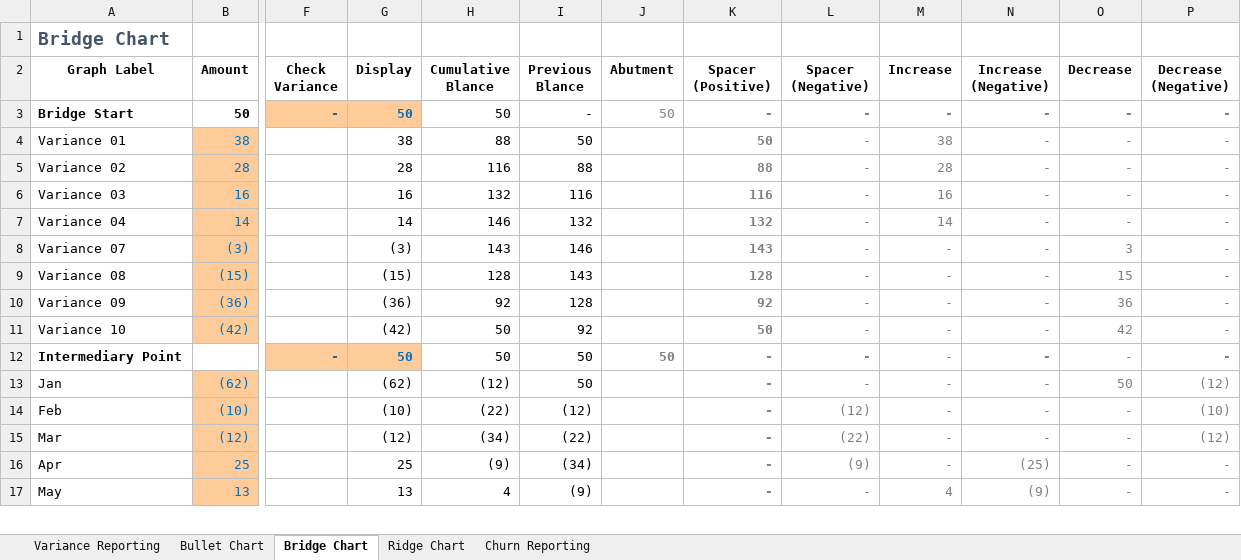
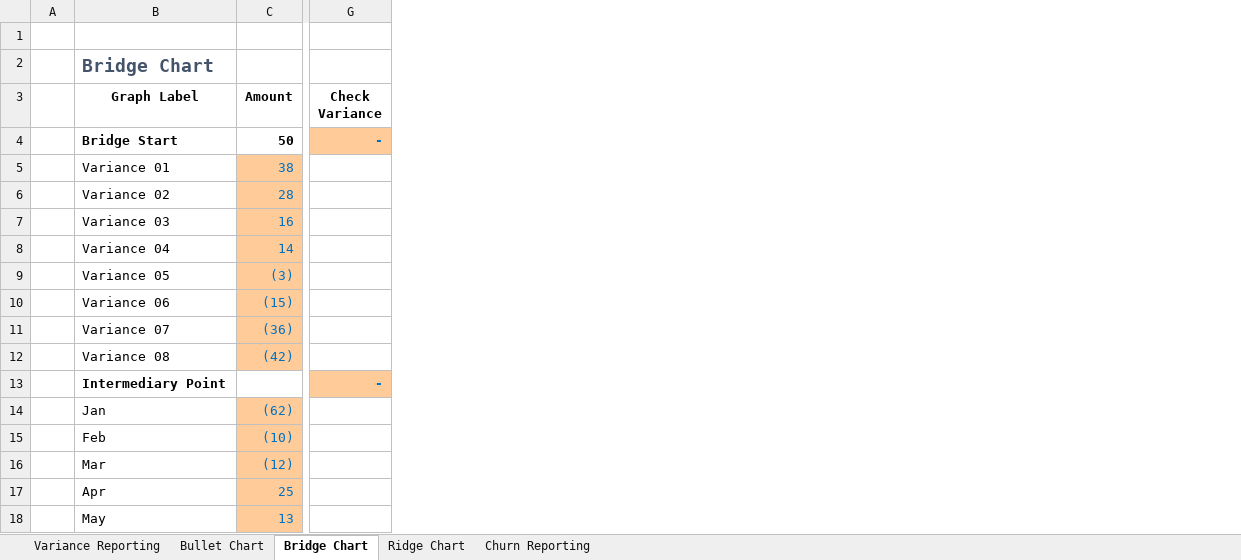
Before and after one commit to castlenthesky/excellent_at_excel, an Excel workbook: 05. Charting.xlsx, sheet Bridge Chart, drawn as a sheet; only a part is shown, gaps mark what is left out; values as stored, in another font and other column widths than the file's, no borders; charts and pictures and conditional formats and table styles not drawn; removed rows and columns are numbered as before the commit, all else as after; rows hold the shown columns only; the diff names each change by its address in the sheet, - before the commit and + after, or states it on an @@ line.

Commit message:
Horizontal waterfall and label

```diff
--- a/05. Charting.xlsx (sheet Bridge Chart)
+++ b/05. Charting.xlsx (sheet Bridge Chart)
+column A, empty
-column G (Display), rows 3-17: 50 | 38 | 28 | 16 | 14 | (3) | (15) | (36) | (42) | 50 | (62) | (10) | (12) | 25 | 13
@@ column H (Cumulative Blance) hidden, rows 3-17: 50 | 88 | 116 | 132 | 146 | 143 | 128 | 92 | 50 | 50 | (12) | (22) | (34) | (9) | 4 @@
@@ column I (Previous Blance) hidden, rows 3-17: - | 50 | 88 | 116 | 132 | 146 | 143 | 128 | 92 | 50 | 50 | (12) | (22) | (34) | (9) @@
@@ column J (Abutment) hidden, rows 3-12: 50 |  |  |  |  |  |  |  |  | 50 @@
@@ column K (Spacer (Positive)) hidden, rows 3-17: - | 50 | 88 | 116 | 132 | 143 | 128 | 92 | 50 | - | - | - | - | - | - @@
@@ column L (Spacer (Negative)) hidden, rows 3-17: - | - | - | - | - | - | - | - | - | - | - | (12) | (22) | (9) | - @@
@@ column M (Increase) hidden, rows 3-17: - | 38 | 28 | 16 | 14 | - | - | - | - | - | - | - | - | - | 4 @@
@@ column N (Increase (Negative)) hidden, rows 3-17: - | - | - | - | - | - | - | - | - | - | - | - | - | (25) | (9) @@
@@ column O (Decrease) hidden, rows 3-17: - | - | - | - | - | 3 | 15 | 36 | 42 | - | 50 | - | - | - | - @@
@@ column P (Decrease (Negative)) hidden, rows 3-17: - | - | - | - | - | - | - | - | - | - | (12) | (10) | (12) | - | - @@
+row 1: (empty)
-B9 (Graph Label): Variance 07
+B9 (Graph Label): Variance 05
-B10 (Graph Label): Variance 08
+B10 (Graph Label): Variance 06
-B11 (Graph Label): Variance 09
+B11 (Graph Label): Variance 07
-B12 (Graph Label): Variance 10
+B12 (Graph Label): Variance 08
```
Also changed, not shown: sheet Churn Reporting, sheet Ridge Chart, sheet Bullet Chart, formulas that keep their value, hidden cells, charts or pictures, 1 other file.
